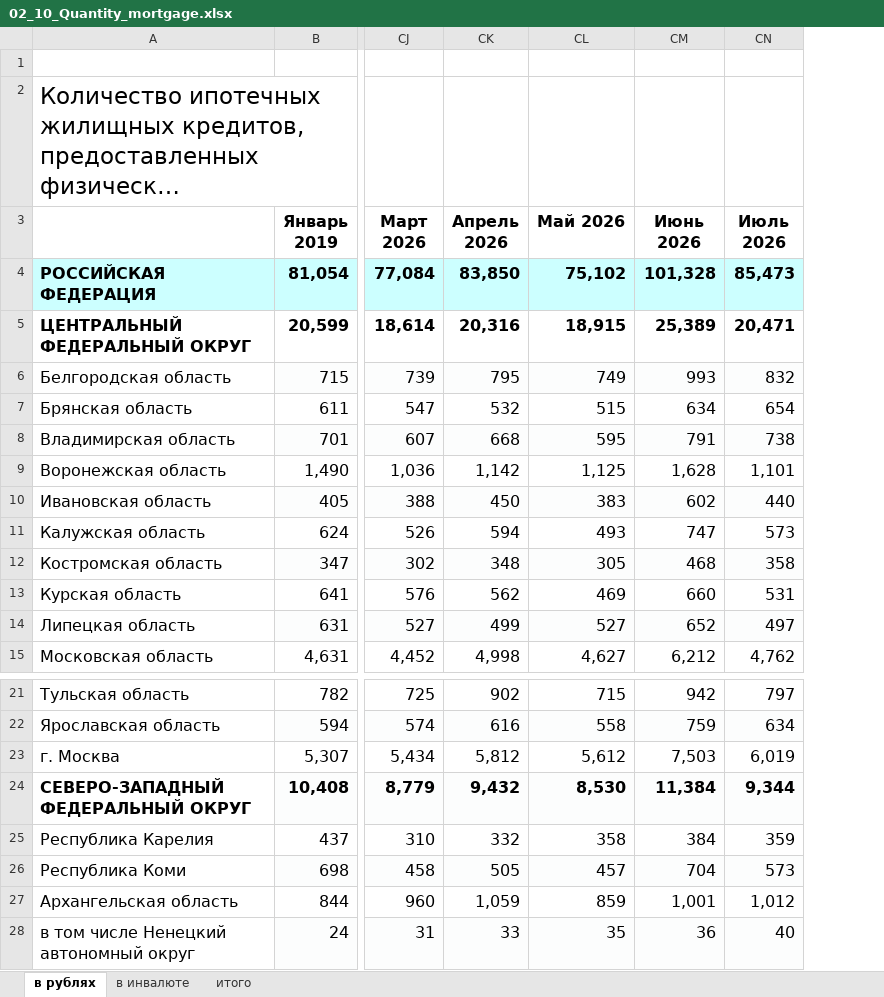
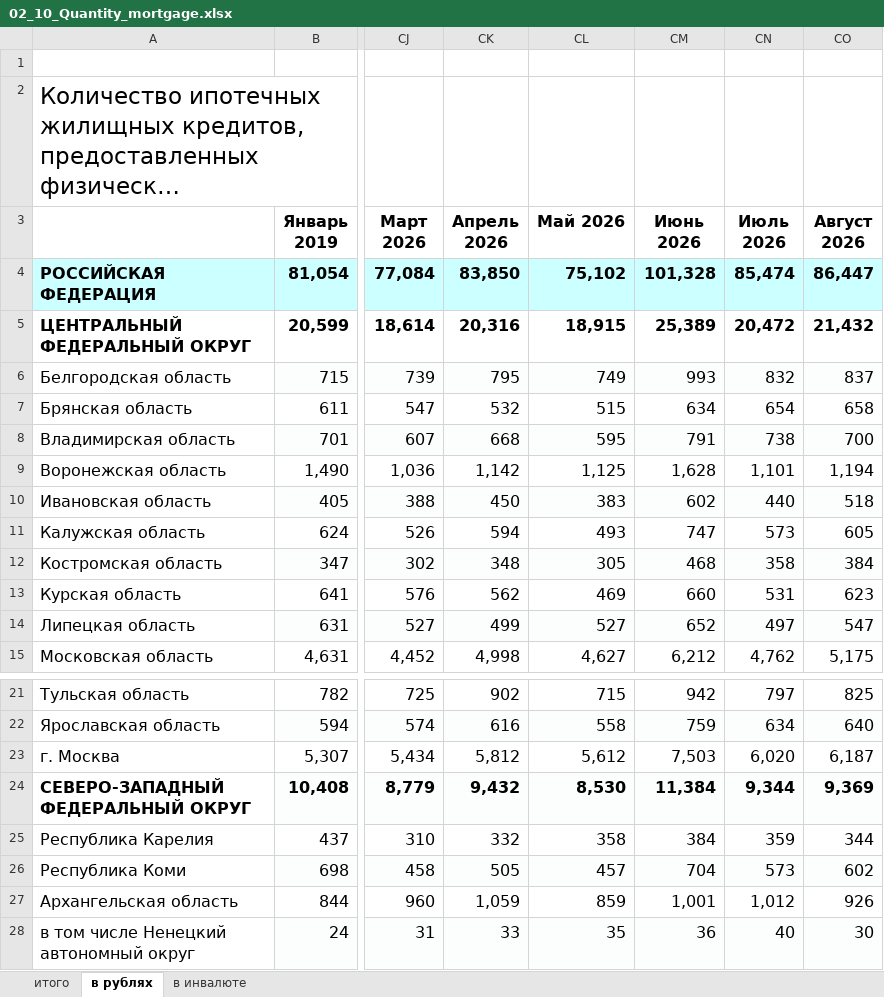
Before and after one commit to rav11l/rpgi, an Excel workbook: data/sources/cbr/02_10_Quantity_mortgage.xlsx, sheet в рублях, drawn as a sheet; only a part is shown, gaps mark what is left out; long unchanged cells end in …; values as stored, in another font and other column widths than the file's, no borders; the diff names each change by its address in the sheet, - before the commit and + after, or states it on an @@ line.

```diff
--- a/data/sources/cbr/02_10_Quantity_mortgage.xlsx (sheet в рублях)
+++ b/data/sources/cbr/02_10_Quantity_mortgage.xlsx (sheet в рублях)
@@ sheet tab order changed: итого | в рублях | в инвалюте @@
+column CO (Август 2026), rows 4-15: 86,447 | 21,432 | 837 | 658 | 700 | 1,194 | 518 | 605 | 384 | 623 | 547 | 5,175; rows 21-28: 825 | 640 | 6,187 | 9,369 | 344 | 602 | 926 | 30
-CN4 (Июль 2026): 85,473
+CN4 (Июль 2026): 85,474
-CN5 (Июль 2026): 20,471
+CN5 (Июль 2026): 20,472
-CN23 (Июль 2026): 6,019
+CN23 (Июль 2026): 6,020
```
Also changed, not shown: sheet итого, sheet в инвалюте, data/sources/cbr/02_11_New_loans_mortgage.xlsx, data/sources/cbr/02_13_Rates_mortgage.xlsx, 7 other files.
